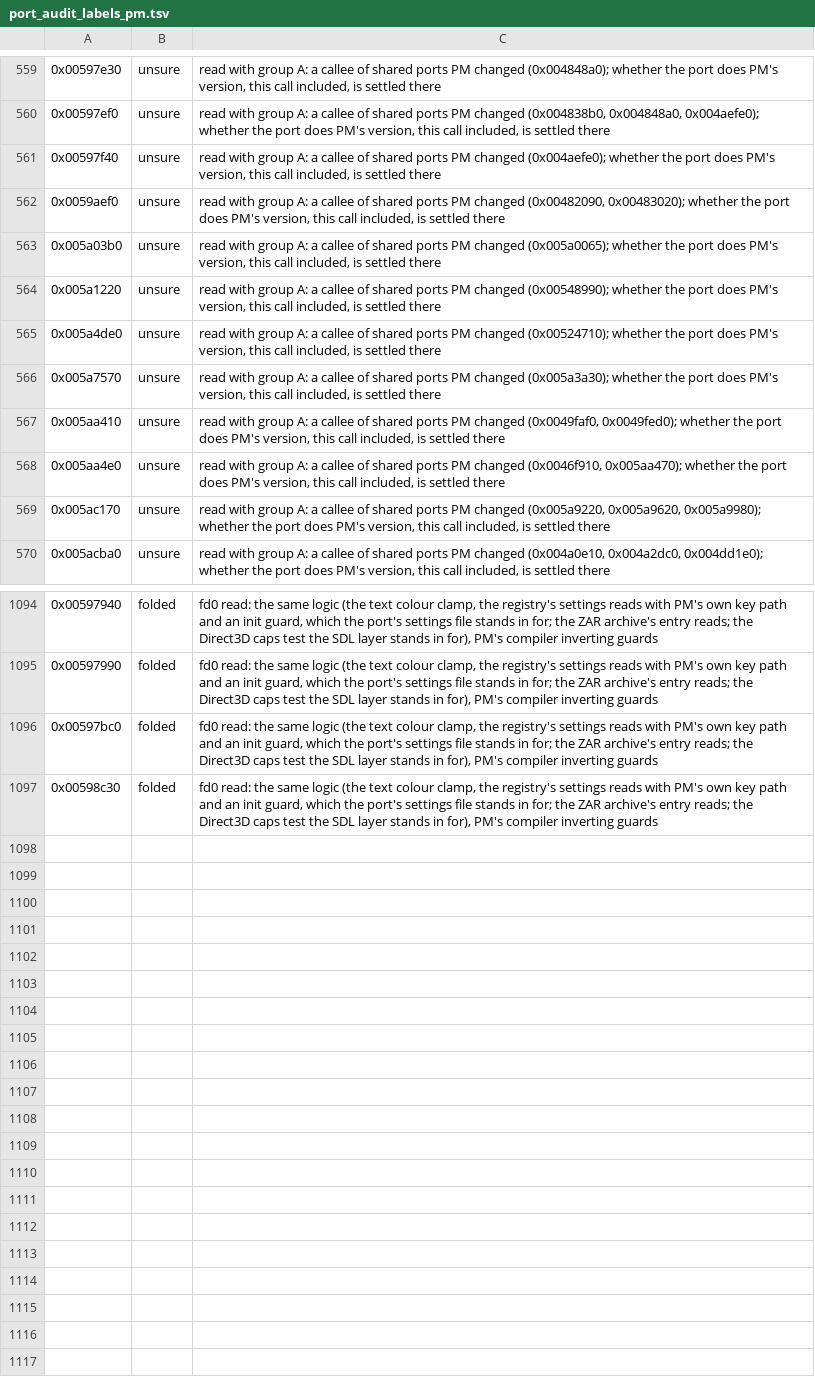
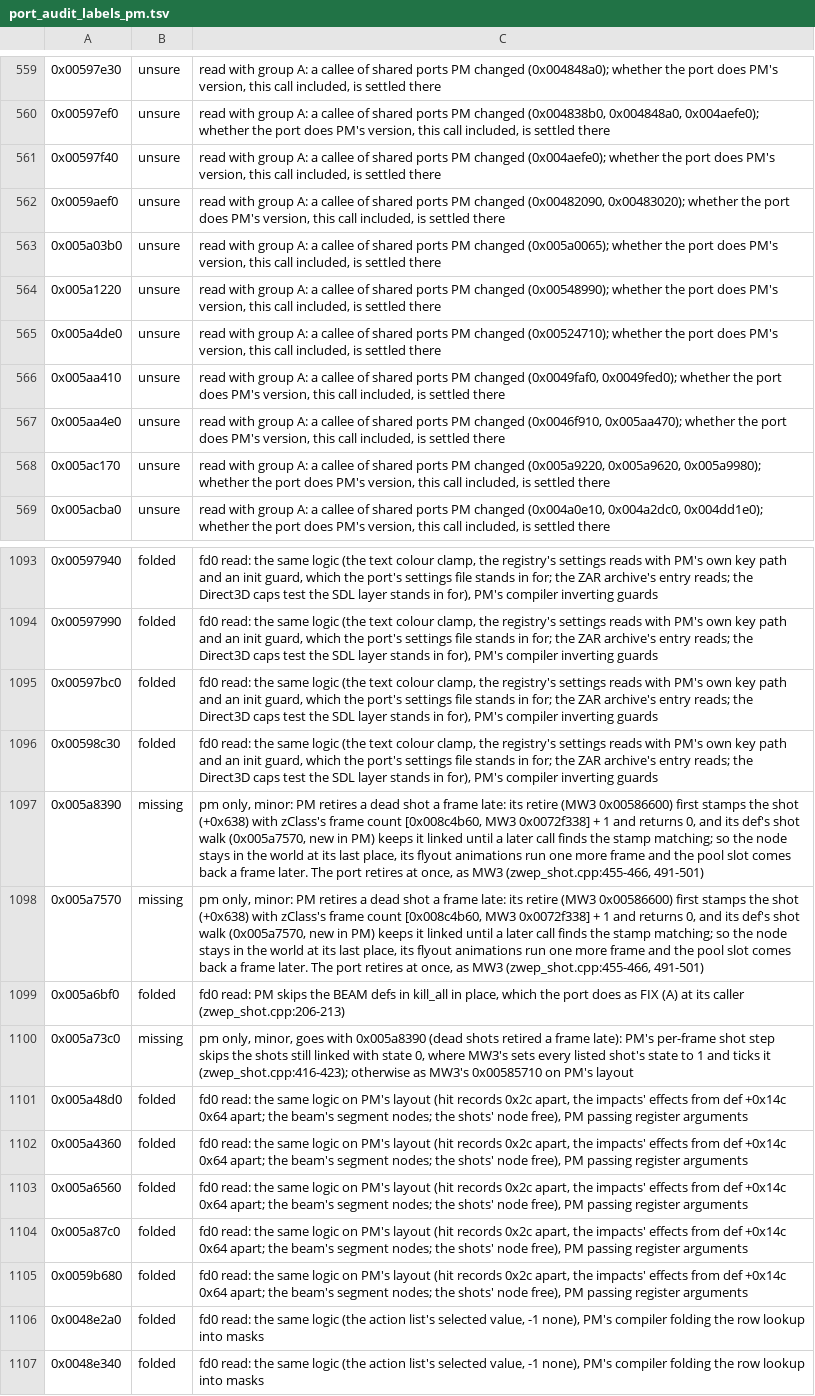
Before and after one commit to telltaleatheist/mw3-re, a TSV file: tools/analysis/port_audit_labels_pm.tsv, drawn as a sheet; only a part is shown, gaps mark what is left out.

Commit message:
PM audit, fd0 reads: zweapon shots: PM retires a dead shot a frame late (missing, minor); kill_all's BEAM skip is the port's FIX (A)

```diff
--- a/tools/analysis/port_audit_labels_pm.tsv
+++ b/tools/analysis/port_audit_labels_pm.tsv
@@ -565,3 +565,2 @@
 0x005a4de0	unsure	read with group A: a callee of shared ports PM changed (0x00524710); whether the port does PM's version, this call included, is settled there
-0x005a7570	unsure	read with group A: a callee of shared ports PM changed (0x005a3a30); whether the port does PM's version, this call included, is settled there
 0x005aa410	unsure	read with group A: a callee of shared ports PM changed (0x0049faf0, 0x0049fed0); whether the port does PM's version, this call included, is settled there
@@ -1097 +1096,12 @@
 0x00598c30	folded	fd0 read: the same logic (the text colour clamp, the registry's settings reads with PM's own key path and an init guard, which the port's settings file stands in for; the ZAR archive's entry reads; the Direct3D caps test the SDL layer stands in for), PM's compiler inverting guards
+0x005a8390	missing	pm only, minor: PM retires a dead shot a frame late: its retire (MW3 0x00586600) first stamps the shot (+0x638) with zClass's frame count [0x008c4b60, MW3 0x0072f338] + 1 and returns 0, and its def's shot walk (0x005a7570, new in PM) keeps it linked until a later call finds the stamp matching; so the node stays in the world at its last place, its flyout animations run one more frame and the pool slot comes back a frame later. The port retires at once, as MW3 (zwep_shot.cpp:455-466, 491-501)
+0x005a7570	missing	pm only, minor: PM retires a dead shot a frame late: its retire (MW3 0x00586600) first stamps the shot (+0x638) with zClass's frame count [0x008c4b60, MW3 0x0072f338] + 1 and returns 0, and its def's shot walk (0x005a7570, new in PM) keeps it linked until a later call finds the stamp matching; so the node stays in the world at its last place, its flyout animations run one more frame and the pool slot comes back a frame later. The port retires at once, as MW3 (zwep_shot.cpp:455-466, 491-501)
+0x005a6bf0	folded	fd0 read: PM skips the BEAM defs in kill_all in place, which the port does as FIX (A) at its caller (zwep_shot.cpp:206-213)
+0x005a73c0	missing	pm only, minor, goes with 0x005a8390 (dead shots retired a frame late): PM's per-frame shot step skips the shots still linked with state 0, where MW3's sets every listed shot's state to 1 and ticks it (zwep_shot.cpp:416-423); otherwise as MW3's 0x00585710 on PM's layout
+0x005a48d0	folded	fd0 read: the same logic on PM's layout (hit records 0x2c apart, the impacts' effects from def +0x14c 0x64 apart; the beam's segment nodes; the shots' node free), PM passing register arguments
+0x005a4360	folded	fd0 read: the same logic on PM's layout (hit records 0x2c apart, the impacts' effects from def +0x14c 0x64 apart; the beam's segment nodes; the shots' node free), PM passing register arguments
+0x005a6560	folded	fd0 read: the same logic on PM's layout (hit records 0x2c apart, the impacts' effects from def +0x14c 0x64 apart; the beam's segment nodes; the shots' node free), PM passing register arguments
+0x005a87c0	folded	fd0 read: the same logic on PM's layout (hit records 0x2c apart, the impacts' effects from def +0x14c 0x64 apart; the beam's segment nodes; the shots' node free), PM passing register arguments
+0x0059b680	folded	fd0 read: the same logic on PM's layout (hit records 0x2c apart, the impacts' effects from def +0x14c 0x64 apart; the beam's segment nodes; the shots' node free), PM passing register arguments
+0x0048e2a0	folded	fd0 read: the same logic (the action list's selected value, -1 none), PM's compiler folding the row lookup into masks
+0x0048e340	folded	fd0 read: the same logic (the action list's selected value, -1 none), PM's compiler folding the row lookup into masks
```
